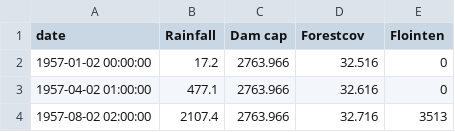
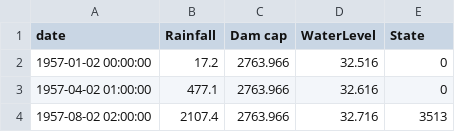
Before and after one commit to MeNsaaH/project-web-app, a CSV file: dataset/flood.csv, drawn as a sheet; only a part is shown.

```diff
--- a/dataset/flood.csv
+++ b/dataset/flood.csv
@@ -1,2 +1,2 @@
-date,Rainfall,Dam cap,Forestcov,Flointen
+date,Rainfall,Dam cap,WaterLevel,State
 1957-01-02 00:00:00,17.2,2763.966,32.516,0
```
Also changed, not shown: 22 other files.
